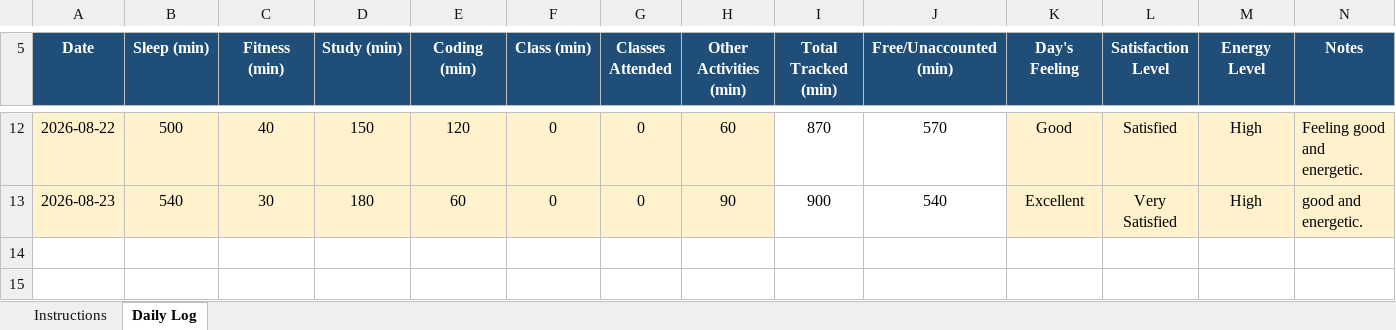
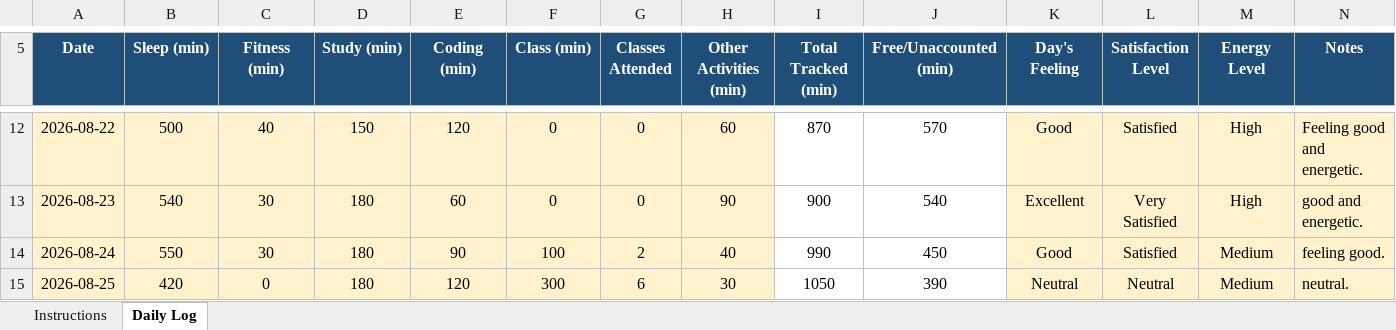
Before and after one commit to thevaibhavdwivedi/CAP776-12600738, an Excel workbook: vaibhav.xlsx, sheet Daily Log, drawn as a sheet; only a part is shown, gaps mark what is left out; values as stored, in another font and other column widths than the file's, no borders; conditional formats not drawn; the diff names each change by its address in the sheet, - before the commit and + after, or states it on an @@ line.

Commit message:
Add files via upload

```diff
--- a/vaibhav.xlsx (sheet Daily Log)
+++ b/vaibhav.xlsx (sheet Daily Log)
+row 14: 2026-08-24 | 550 | 30 | 180 | 90 | 100 | 2 | 40 | 990 | 450 | Good | Satisfied | Medium | feeling good.
+row 15: 2026-08-25 | 420 | 0 | 180 | 120 | 300 | 6 | 30 | 1050 | 390 | Neutral | Neutral | Medium | neutral.
```
